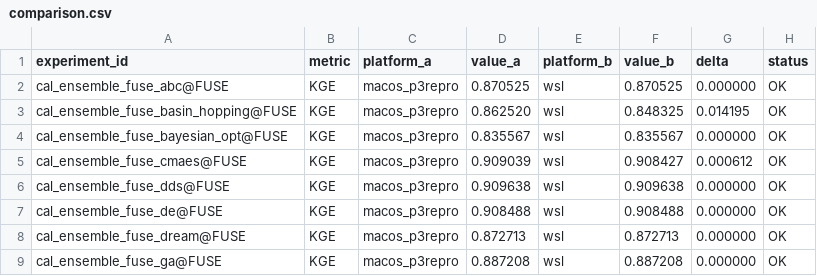
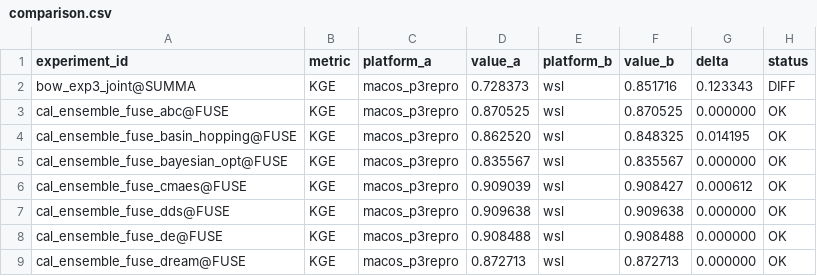
Before and after one commit to DarriEy/SYMFLUENCE, a CSV file: examples/paper_case_studies/repro_status/comparison.csv, drawn as a sheet; only a part is shown; the shorter side is filled out with more unchanged rows.

```diff
--- a/examples/paper_case_studies/repro_status/comparison.csv
+++ b/examples/paper_case_studies/repro_status/comparison.csv
@@ -1,2 +1,3 @@
 experiment_id,metric,platform_a,value_a,platform_b,value_b,delta,status
+bow_exp3_joint@SUMMA,KGE,macos_p3repro,0.728373,wsl,0.851716,0.123343,DIFF
 cal_ensemble_fuse_abc@FUSE,KGE,macos_p3repro,0.870525,wsl,0.870525,0.000000,OK
```
Also changed, not shown: examples/paper_case_studies/repro_status/metrics_wsl.csv.
